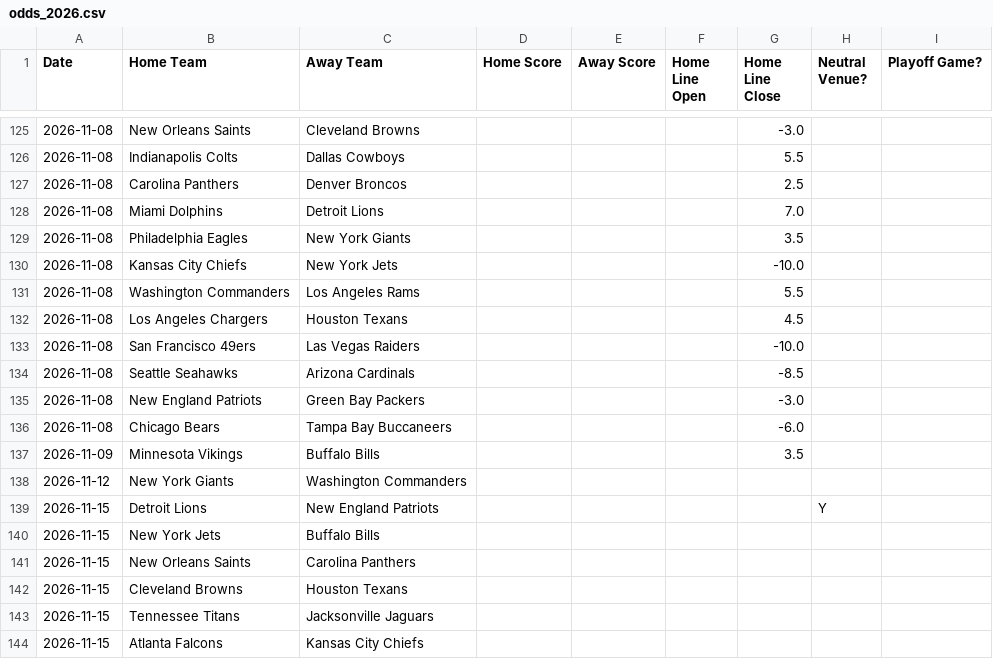
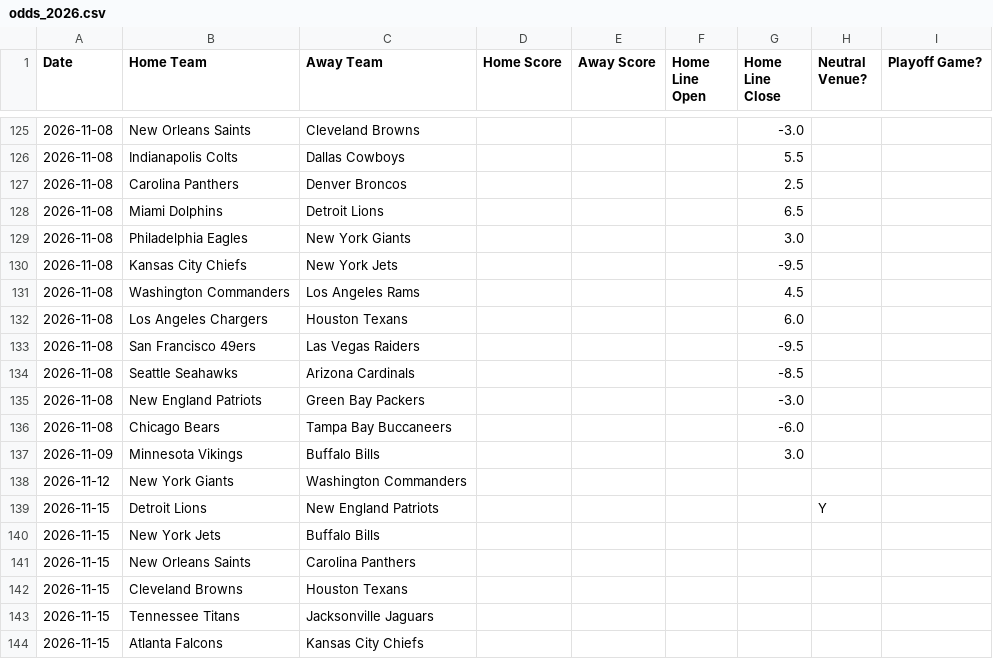
Before and after one commit to ZeNoonan/Research, a CSV file: nfl_report/data/odds_2026.csv, drawn as a sheet; only a part is shown, gaps mark what is left out.

```diff
--- a/nfl_report/data/odds_2026.csv
+++ b/nfl_report/data/odds_2026.csv
@@ -127,8 +127,8 @@ Date,Home Team,Away Team,Home Score,Away Score,Home Line Open,Home Line Close,Ne
 2026-11-08,Carolina Panthers,Denver Broncos,,,,2.5,,
-2026-11-08,Miami Dolphins,Detroit Lions,,,,7.0,,
-2026-11-08,Philadelphia Eagles,New York Giants,,,,3.5,,
-2026-11-08,Kansas City Chiefs,New York Jets,,,,-10.0,,
-2026-11-08,Washington Commanders,Los Angeles Rams,,,,5.5,,
-2026-11-08,Los Angeles Chargers,Houston Texans,,,,4.5,,
-2026-11-08,San Francisco 49ers,Las Vegas Raiders,,,,-10.0,,
+2026-11-08,Miami Dolphins,Detroit Lions,,,,6.5,,
+2026-11-08,Philadelphia Eagles,New York Giants,,,,3.0,,
+2026-11-08,Kansas City Chiefs,New York Jets,,,,-9.5,,
+2026-11-08,Washington Commanders,Los Angeles Rams,,,,4.5,,
+2026-11-08,Los Angeles Chargers,Houston Texans,,,,6.0,,
+2026-11-08,San Francisco 49ers,Las Vegas Raiders,,,,-9.5,,
 2026-11-08,Seattle Seahawks,Arizona Cardinals,,,,-8.5,,
@@ -136,3 +136,3 @@ Date,Home Team,Away Team,Home Score,Away Score,Home Line Open,Home Line Close,Ne
 2026-11-08,Chicago Bears,Tampa Bay Buccaneers,,,,-6.0,,
-2026-11-09,Minnesota Vikings,Buffalo Bills,,,,3.5,,
+2026-11-09,Minnesota Vikings,Buffalo Bills,,,,3.0,,
 2026-11-12,New York Giants,Washington Commanders,,,,,,
```
Also changed, not shown: nfl_report/data/report_2026.csv, nfl_report/data/results_2026.csv, 3 other files.
